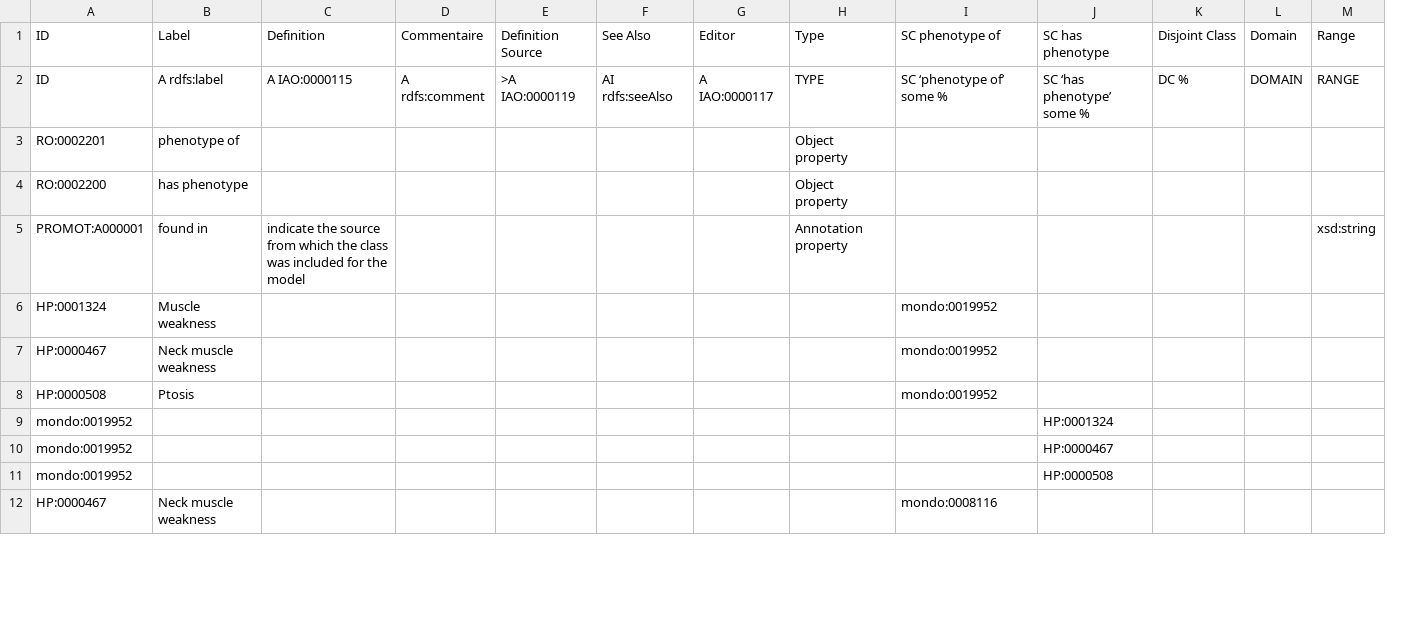
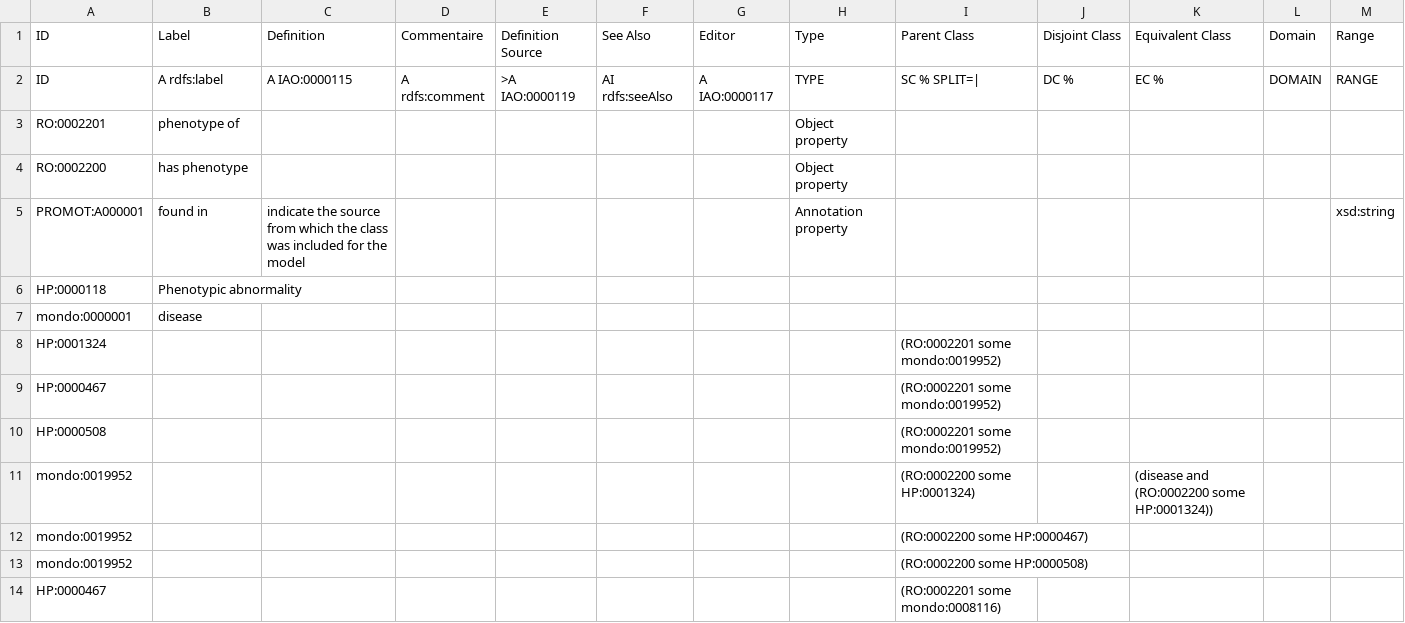
Before and after one commit to JuPoIm/promot, a CSV file: src/templates/disease_pheno.csv, drawn as a sheet; only a part is shown; removed rows and columns are numbered as before the commit, all else as after; rows hold the shown columns only; the diff covers the shown part only; the diff names each change by its address in the sheet, - before the commit and + after, or states it on an @@ line.

```diff
--- a/src/templates/disease_pheno.csv
+++ b/src/templates/disease_pheno.csv
-column J, rows 1-11: SC has phenotype | SC ‘has phenotype’ some % |  |  |  |  |  |  | HP:0001324 | HP:0000467 | HP:0000508
+column K, rows 1-2: Equivalent Class | EC %; row 11: (disease and (RO:0002200 some HP:0001324))
-I1: SC phenotype of
+I1: Parent Class
-I2: SC ‘phenotype of’ some %
+I2: SC % SPLIT=|
+row 6: HP:0000118 | Phenotypic abnormality
+row 7: mondo:0000001 | disease
-B8: Muscle weakness
+B8: (empty)
-I8:I10: mondo:0019952
+I8:I10: (RO:0002201 some mondo:0019952)
-B9: Neck muscle weakness
+B9: (empty)
-B10: Ptosis
+B10: (empty)
-I11: (empty)
+I11: (RO:0002200 some HP:0001324)
-I12: (empty)
+I12: (RO:0002200 some HP:0000467)
-I13: (empty)
+I13: (RO:0002200 some HP:0000508)
-B14: Neck muscle weakness
+B14: (empty)
-I14: mondo:0008116
+I14: (RO:0002201 some mondo:0008116)
```
Also changed, not shown: 22 added rows and 4 edited cells elsewhere in this file, src/templates/disease_gene.csv, src/templates/disease_structure.csv, 44 other files.
